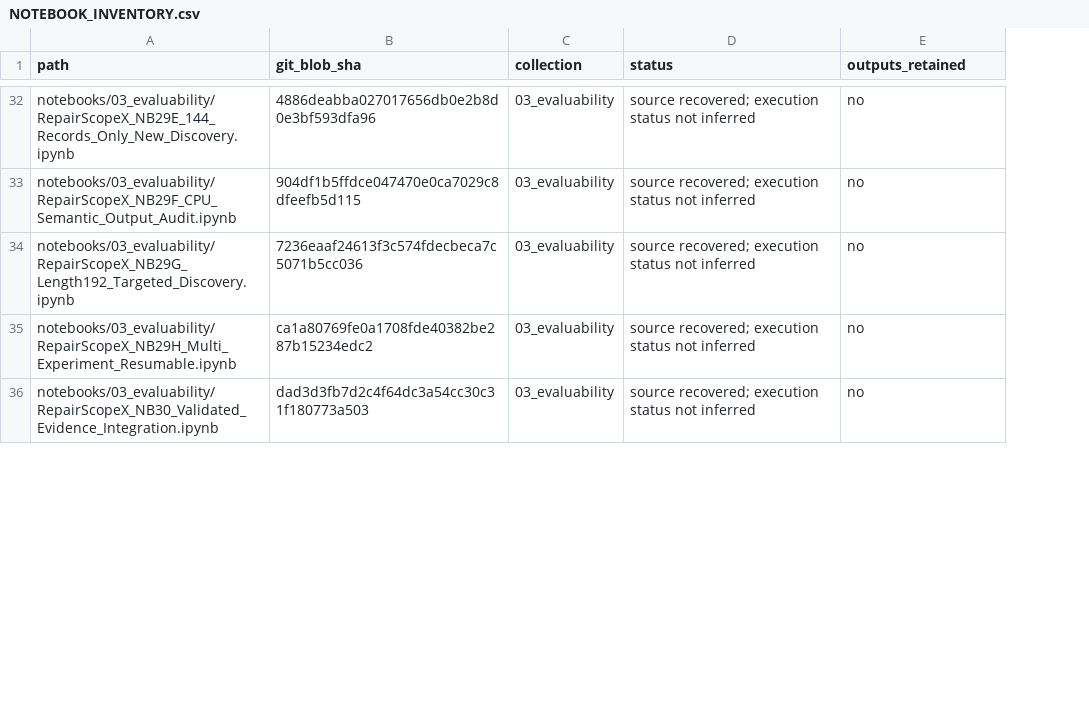
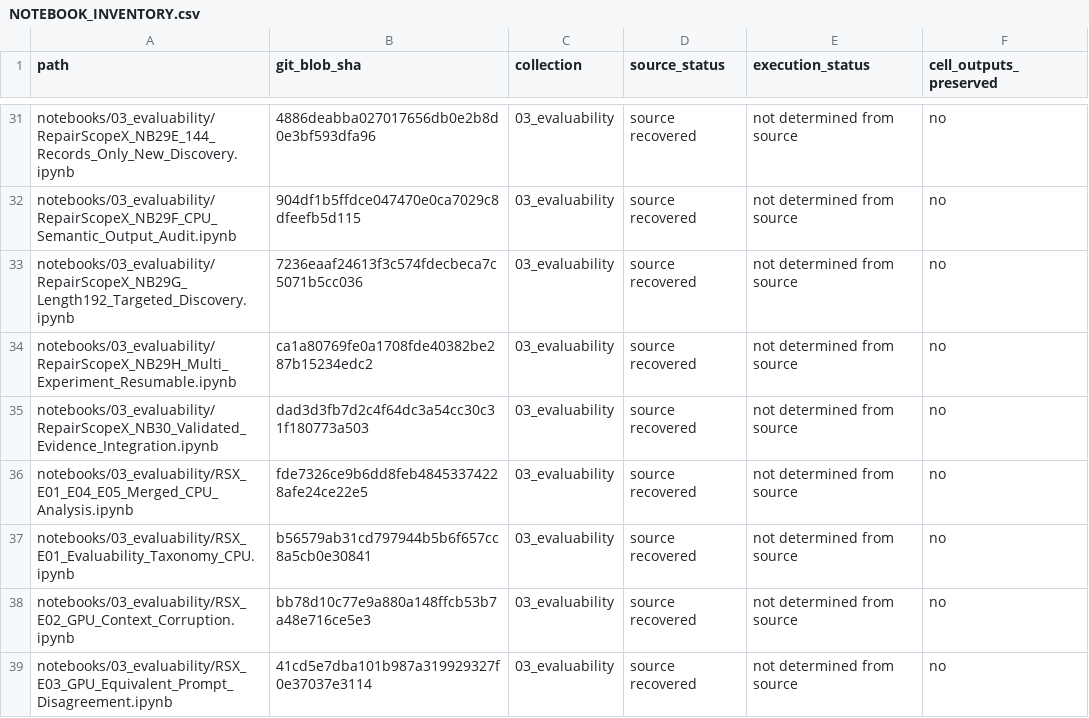
Before and after one commit to bnssaanirudh/repairscope, a CSV file: NOTEBOOK_INVENTORY.csv, drawn as a sheet; only a part is shown, gaps mark what is left out; removed rows and columns are numbered as before the commit, all else as after; the diff covers the shown part only; the diff names each change by its address in the sheet, - before the commit and + after, or states it on an @@ line.

Commit message:
Update verified notebook inventory and missing-stage documentation

```diff
--- a/NOTEBOOK_INVENTORY.csv
+++ b/NOTEBOOK_INVENTORY.csv
-column D (status), rows 32-36: all source recovered; execution status not inferred
+column D (source_status), rows 31-35: all source recovered
+column E (execution_status), rows 31-35: all not determined from source
-F1: outputs_retained
+F1: cell_outputs_preserved
@@ row 26 moved to row 36: notebooks/03_evaluability/RSX_E01_E04_E0… @@
+row 37: notebooks/03_evaluability/RSX_E01_Evaluability_Taxonomy_CPU.ipynb | b56579ab31cd797944b5b6f657cc8a5cb0e30841 | 03_evaluability | source recovered | not determined from source | no
+row 38: notebooks/03_evaluability/RSX_E02_GPU_Context_Corruption.ipynb | bb78d10c77e9a880a148ffcb53b7a48e716ce5e3 | 03_evaluability | source recovered | not determined from source | no
@@ row 28 moved to row 39: notebooks/03_evaluability/RSX_E03_GPU_Eq… @@
```
Also changed, not shown: 4 added rows, 4 moved rows and 4 edited cells elsewhere in this file, 1 other file.
